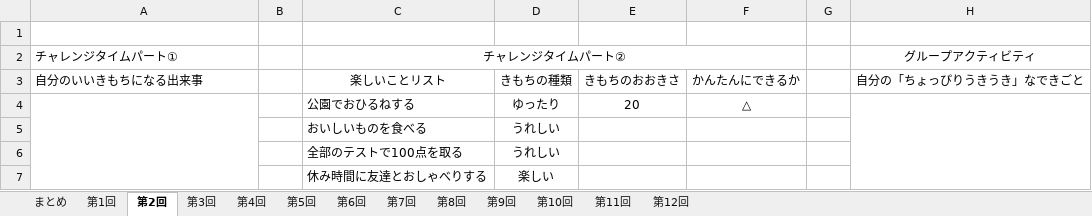
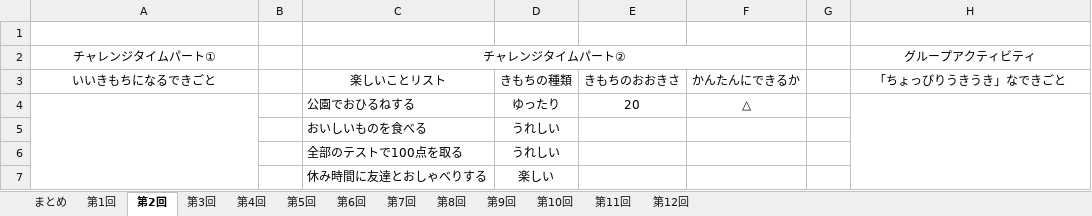
Before and after one commit to syungsan/KokoroUpTime, an Excel workbook: KokoroUpTime/Datas/default.xlsx, sheet 第2回, drawn as a sheet; values as stored, in another font and other column widths than the file's, no borders; the diff names each change by its address in the sheet, - before the commit and + after, or states it on an @@ line.

```diff
--- a/KokoroUpTime/Datas/default.xlsx (sheet 第2回)
+++ b/KokoroUpTime/Datas/default.xlsx (sheet 第2回)
-A2:A3 alignment: left
+A2:A3 alignment: center
-A3: 自分のいいきもちになる出来事
+A3: いいきもちになるできごと
-H3: 自分の「ちょっぴりうきうき」なできごと
+H3: 「ちょっぴりうきうき」なできごと
```
Also changed, not shown: sheet 第1回, KokoroUpTime/bin/Release/netcoreapp3.1/Datas/default.xlsx, 38 other files.
